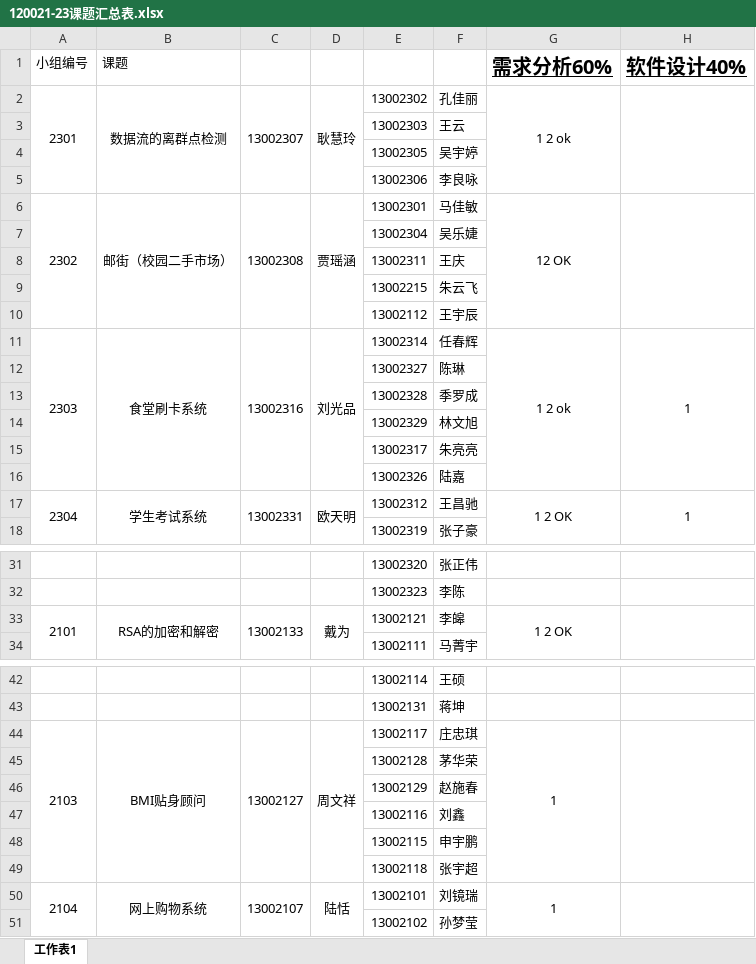
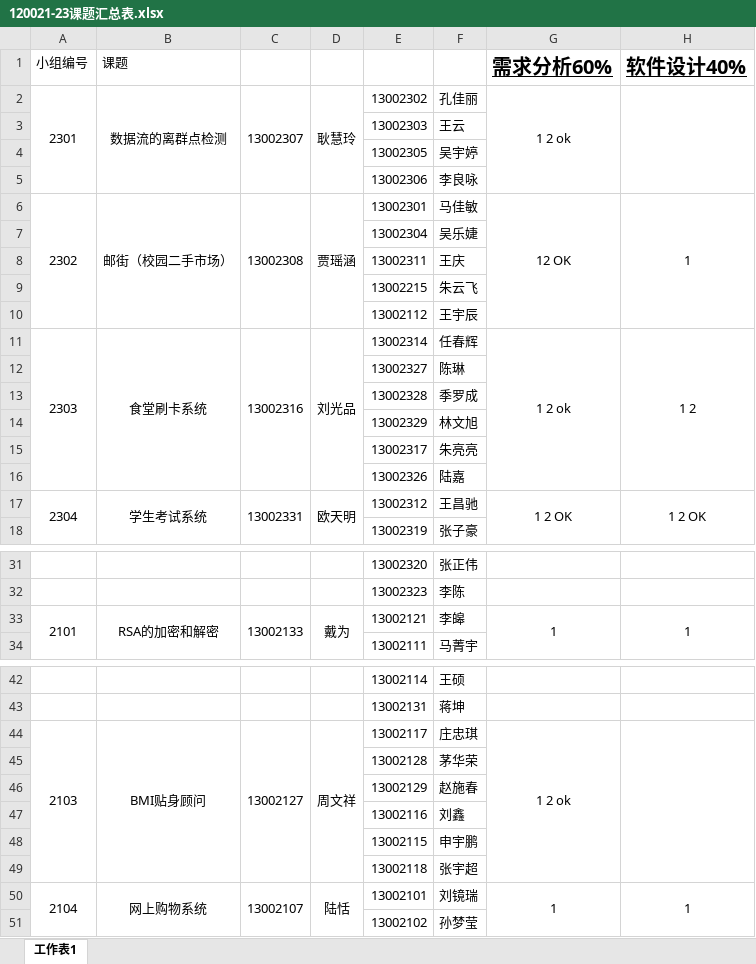
Before and after one commit to chenyunfang/SE130021-23, an Excel workbook: 120021-23课题汇总表.xlsx, sheet 工作表1, drawn as a sheet; only a part is shown, gaps mark what is left out; values as stored, in another font and other column widths than the file's, no borders; the diff covers the shown part only; the diff names each change by its address in the sheet, - before the commit and + after, or states it on an @@ line.

```diff
--- a/120021-23课题汇总表.xlsx (sheet 工作表1)
+++ b/120021-23课题汇总表.xlsx (sheet 工作表1)
-H6 (软件设计40%): (empty)
+H6 (软件设计40%): 1
-H11 (软件设计40%): 1
+H11 (软件设计40%): 1 2
-H17 (软件设计40%): 1
+H17 (软件设计40%): 1 2 OK
-G33 (需求分析60%): 1 2 OK
+G33 (需求分析60%): 1
-H33 (软件设计40%): (empty)
+H33 (软件设计40%): 1
-G44 (需求分析60%): 1
+G44 (需求分析60%): 1 2 ok
-H50 (软件设计40%): (empty)
+H50 (软件设计40%): 1
```
Also changed, not shown: 4 edited cells elsewhere in this sheet, 12 other files.
